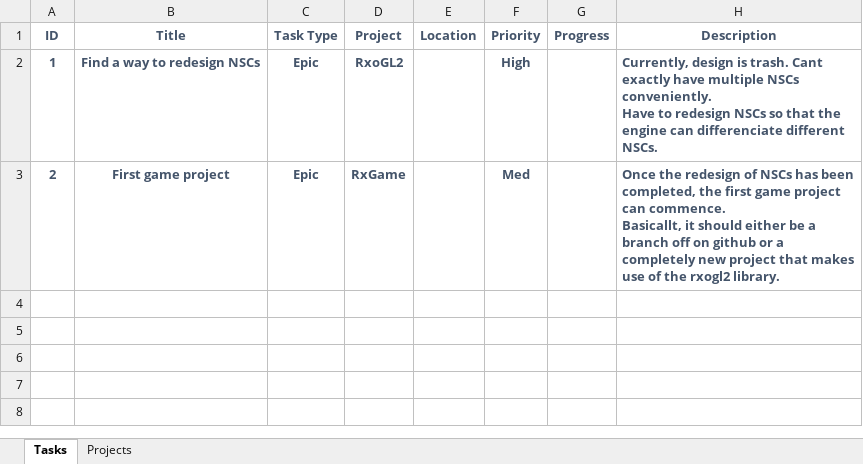
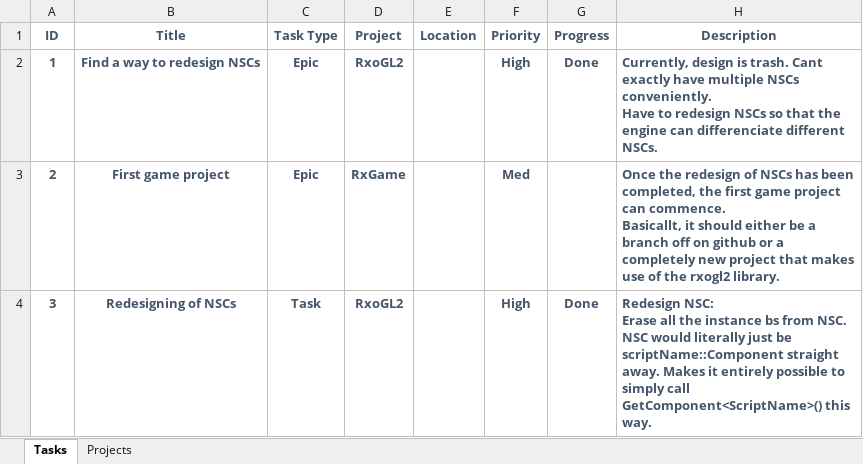
Before and after one commit to dylanhan99/RxoGL2, an Excel workbook: ToDo2.xlsm, sheet Tasks, drawn as a sheet; values as stored, in another font and other column widths than the file's, no borders; charts and pictures and conditional formats and table styles not drawn; ↵ is a line break in a cell; the diff names each change by its address in the sheet, - before the commit and + after, or states it on an @@ line.

Commit message:
Completed this task
Redesign NSC:
Erase all the instance bs from NSC.
NSC would literally just be scriptName::Component straight away. Makes it entirely possible to simply call GetComponent<ScriptName>() this way.

```diff
--- a/ToDo2.xlsm (sheet Tasks)
+++ b/ToDo2.xlsm (sheet Tasks)
-G2 (Progress): (empty)
+G2 (Progress): Done
+row 4: 3 | Redesigning of NSCs | Task | RxoGL2 |  | High | Done | Redesign NSC: ↵ Erase all the instance bs from NSC. ↵ NSC would literally just be scriptName::Component straight away. Makes it entirely possible to simply call GetComponent<ScriptName>() this way.
```
Also changed, not shown: 10 other files.
